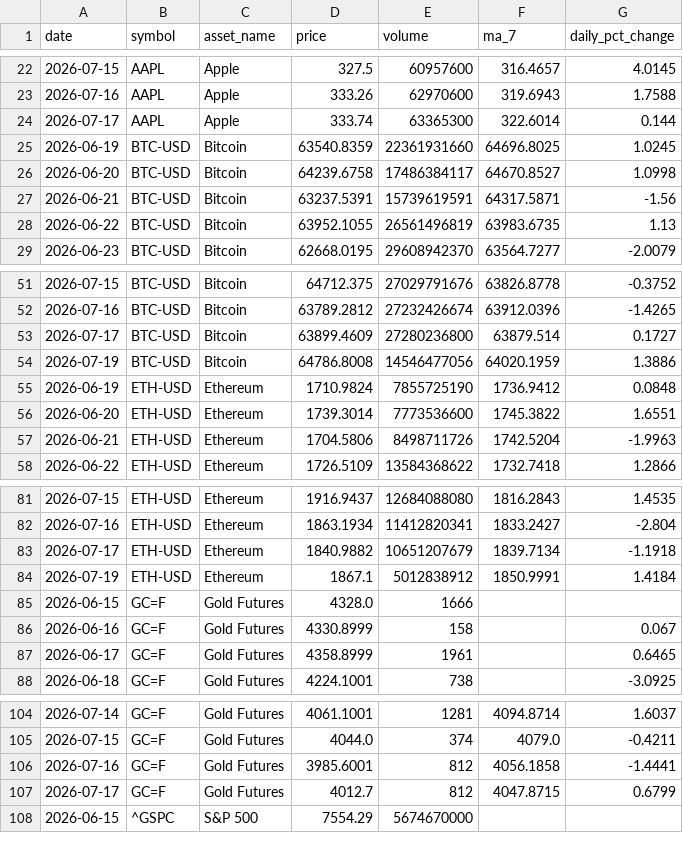
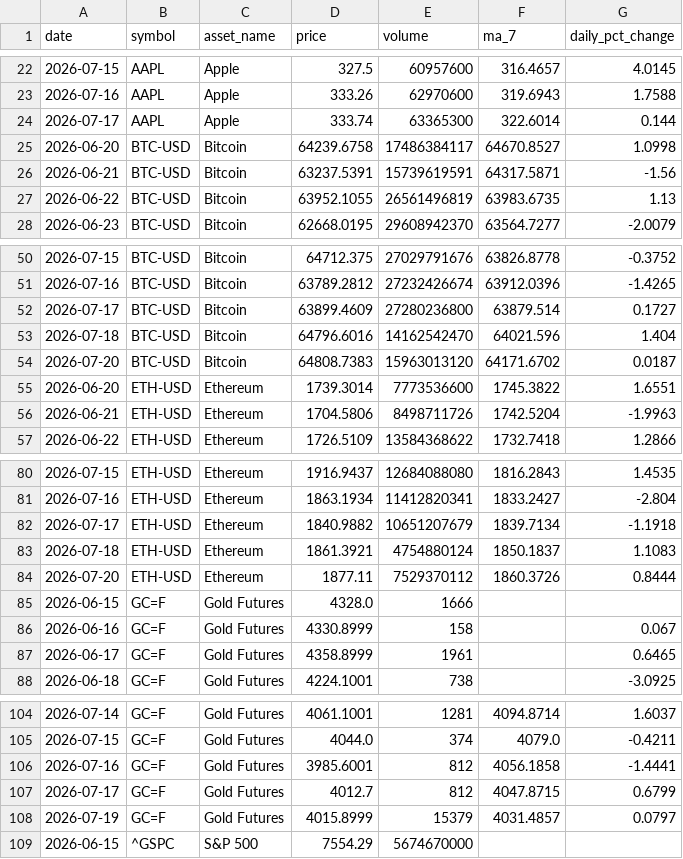
Before and after one commit to Bhupendra308/market-pulse, a CSV file: processed_data.csv, drawn as a sheet; only a part is shown, gaps mark what is left out.

```diff
--- a/processed_data.csv
+++ b/processed_data.csv
@@ -24,3 +24,2 @@ date,symbol,asset_name,price,volume,ma_7,daily_pct_change
 2026-07-17,AAPL,Apple,333.74,63365300,322.6014,0.144
-2026-06-19,BTC-USD,Bitcoin,63540.8359,22361931660,64696.8025,1.0245
 2026-06-20,BTC-USD,Bitcoin,64239.6758,17486384117,64670.8527,1.0998
@@ -53,4 +52,4 @@ date,symbol,asset_name,price,volume,ma_7,daily_pct_change
 2026-07-17,BTC-USD,Bitcoin,63899.4609,27280236800,63879.514,0.1727
-2026-07-19,BTC-USD,Bitcoin,64786.8008,14546477056,64020.1959,1.3886
-2026-06-19,ETH-USD,Ethereum,1710.9824,7855725190,1736.9412,0.0848
+2026-07-18,BTC-USD,Bitcoin,64796.6016,14162542470,64021.596,1.404
+2026-07-20,BTC-USD,Bitcoin,64808.7383,15963013120,64171.6702,0.0187
 2026-06-20,ETH-USD,Ethereum,1739.3014,7773536600,1745.3822,1.6551
@@ -83,3 +82,4 @@ date,symbol,asset_name,price,volume,ma_7,daily_pct_change
 2026-07-17,ETH-USD,Ethereum,1840.9882,10651207679,1839.7134,-1.1918
-2026-07-19,ETH-USD,Ethereum,1867.1,5012838912,1850.9991,1.4184
+2026-07-18,ETH-USD,Ethereum,1861.3921,4754880124,1850.1837,1.1083
+2026-07-20,ETH-USD,Ethereum,1877.11,7529370112,1860.3726,0.8444
 2026-06-15,GC=F,Gold Futures,4328.0,1666,,
@@ -107,2 +107,3 @@ date,symbol,asset_name,price,volume,ma_7,daily_pct_change
 2026-07-17,GC=F,Gold Futures,4012.7,812,4047.8715,0.6799
+2026-07-19,GC=F,Gold Futures,4015.8999,15379,4031.4857,0.0797
 2026-06-15,^GSPC,S&P 500,7554.29,5674670000,,
```
